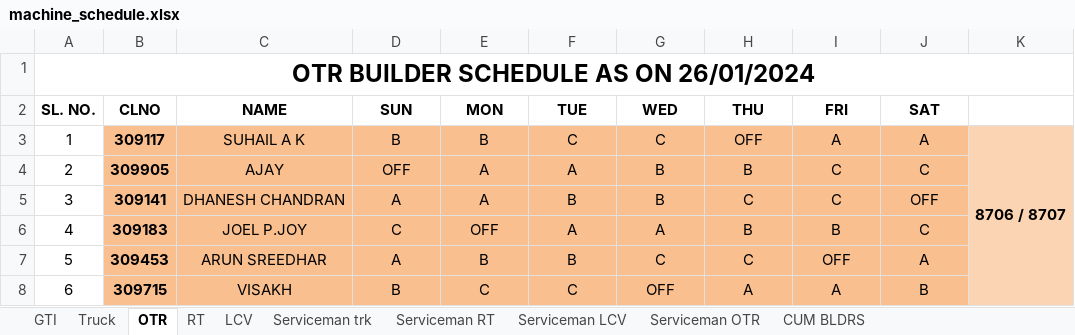
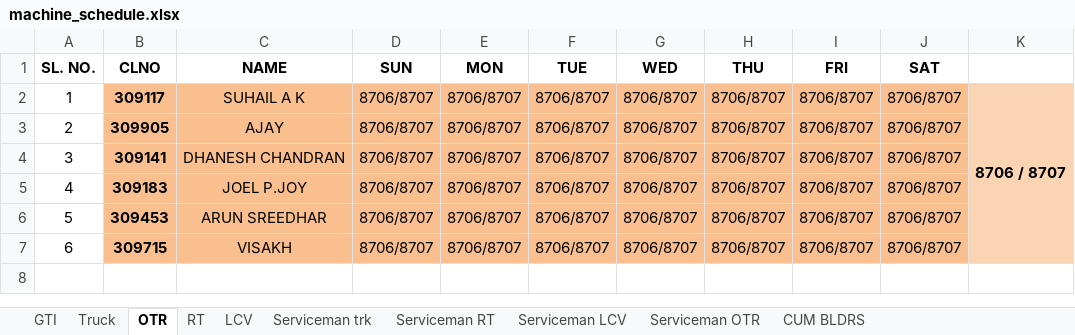
Before and after one commit to ScriptedPranav/data-migrator, an Excel workbook: data/machine_schedule.xlsx, sheet OTR, drawn as a sheet; values as stored, in another font and other column widths than the file's, no borders; charts and pictures not drawn; removed rows and columns are numbered as before the commit, all else as after; the diff names each change by its address in the sheet, - before the commit and + after, or states it on an @@ line.

Commit message:
machine position schedule

```diff
--- a/data/machine_schedule.xlsx (sheet OTR)
+++ b/data/machine_schedule.xlsx (sheet OTR)
-row 1: OTR BUILDER SCHEDULE AS ON 26/01/2024
-D2 (SUN): B
+D2 (SUN): 8706/8707
-E2 (MON): B
+E2 (MON): 8706/8707
-F2 (TUE): C
+F2 (TUE): 8706/8707
-G2 (WED): C
+G2 (WED): 8706/8707
-H2 (THU): OFF
+H2 (THU): 8706/8707
-I2 (FRI): A
+I2 (FRI): 8706/8707
-J2 (SAT): A
+J2 (SAT): 8706/8707
-D3 (SUN): OFF
+D3 (SUN): 8706/8707
-E3:E4 (MON): A
+E3:E4 (MON): 8706/8707
-F3 (TUE): A
+F3 (TUE): 8706/8707
-G3:G4 (WED): B
+G3:G4 (WED): 8706/8707
-H3 (THU): B
+H3 (THU): 8706/8707
-I3:I4 (FRI): C
+I3:I4 (FRI): 8706/8707
-J3 (SAT): C
+J3 (SAT): 8706/8707
-D4 (SUN): A
+D4 (SUN): 8706/8707
-F4 (TUE): B
+F4 (TUE): 8706/8707
-H4 (THU): C
+H4 (THU): 8706/8707
-J4 (SAT): OFF
+J4 (SAT): 8706/8707
-D5 (SUN): C
+D5 (SUN): 8706/8707
-E5 (MON): OFF
+E5 (MON): 8706/8707
-F5 (TUE): A
+F5 (TUE): 8706/8707
-G5 (WED): A
+G5 (WED): 8706/8707
-H5 (THU): B
+H5 (THU): 8706/8707
-I5 (FRI): B
+I5 (FRI): 8706/8707
-J5 (SAT): C
+J5 (SAT): 8706/8707
-D6 (SUN): A
+D6 (SUN): 8706/8707
-E6 (MON): B
+E6 (MON): 8706/8707
-F6 (TUE): B
+F6 (TUE): 8706/8707
-G6 (WED): C
+G6 (WED): 8706/8707
-H6 (THU): C
+H6 (THU): 8706/8707
-I6 (FRI): OFF
+I6 (FRI): 8706/8707
-J6 (SAT): A
+J6 (SAT): 8706/8707
-D7 (SUN): B
+D7 (SUN): 8706/8707
-E7 (MON): C
+E7 (MON): 8706/8707
-F7 (TUE): C
+F7 (TUE): 8706/8707
-G7 (WED): OFF
+G7 (WED): 8706/8707
-H7 (THU): A
+H7 (THU): 8706/8707
-I7 (FRI): A
+I7 (FRI): 8706/8707
-J7 (SAT): B
+J7 (SAT): 8706/8707
```
Also changed, not shown: sheet Truck, charts or pictures, 10 other files.
